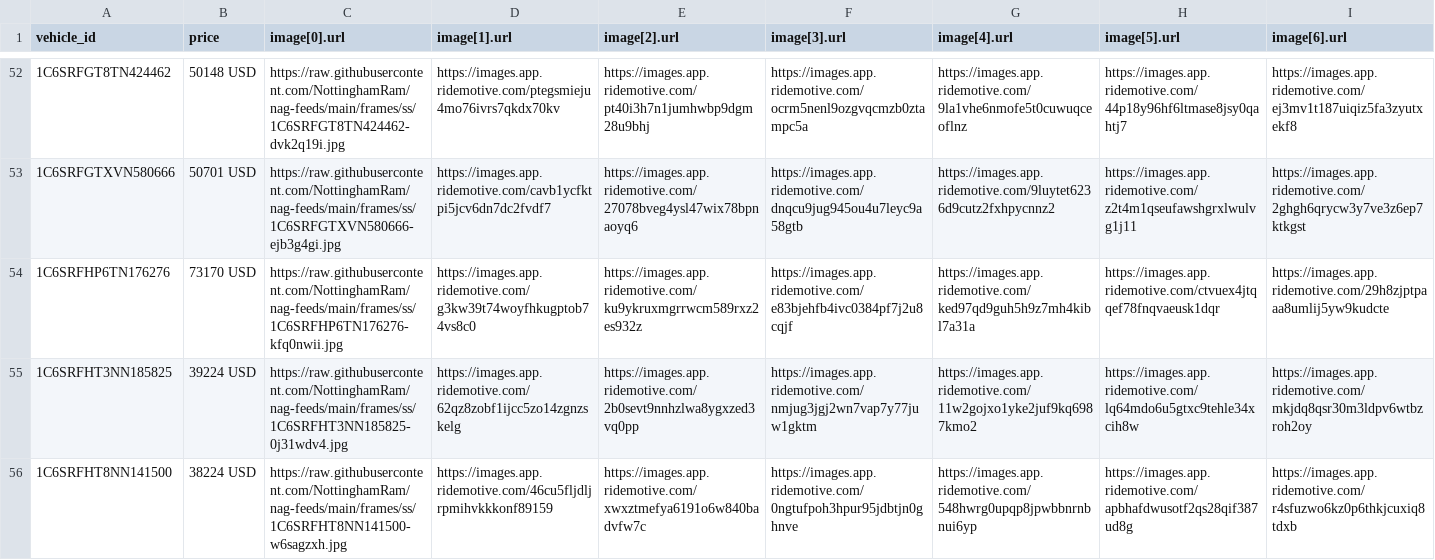
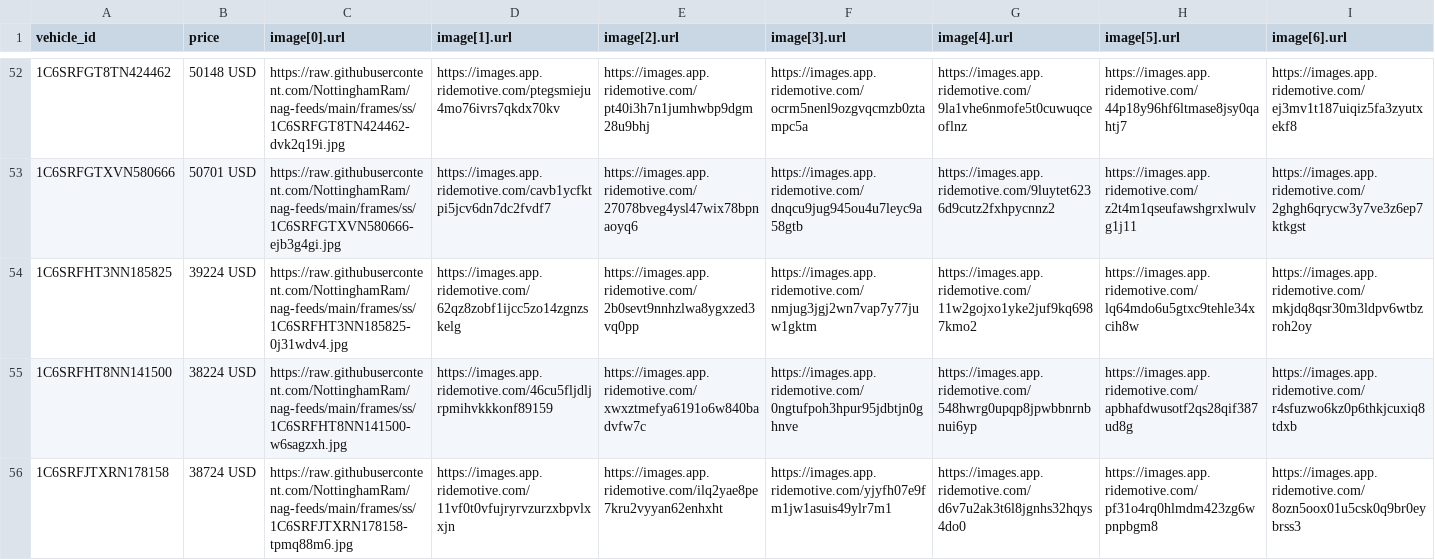
Before and after one commit to NottinghamRam/nag-feeds, a CSV file: meta_frames_ss.csv, drawn as a sheet; only a part is shown, gaps mark what is left out; the shorter side is filled out with more unchanged rows; rows hold the shown columns only; the diff names each change by its address in the sheet, - before the commit and + after, or states it on an @@ line.

```diff
--- a/meta_frames_ss.csv
+++ b/meta_frames_ss.csv
-row 54: 1C6SRFHP6TN176276 | 73170 USD | https://raw.githubusercontent.com/NottinghamRam/nag-feeds/main/frames/ss/1C6SRFHP6TN176276-kfq0nwii.jpg | https://images.app.ridemotive.com/g3kw39t74woyfhkugptob74vs8c0 | https://images.app.ridemotive.com/ku9ykruxmgrrwcm589rxz2es932z | https://images.app.ridemotive.com/e83bjehfb4ivc0384pf7j2u8cqjf | https://images.app.ridemotive.com/ked97qd9guh5h9z7mh4kibl7a31a | https://images.app.ridemotive.com/ctvuex4jtqqef78fnqvaeusk1dqr | https://images.app.ridemotive.com/29h8zjptpaaa8umlij5yw9kudcte
```
Also changed, not shown: meta_frames_bon.csv, 2 other files.
